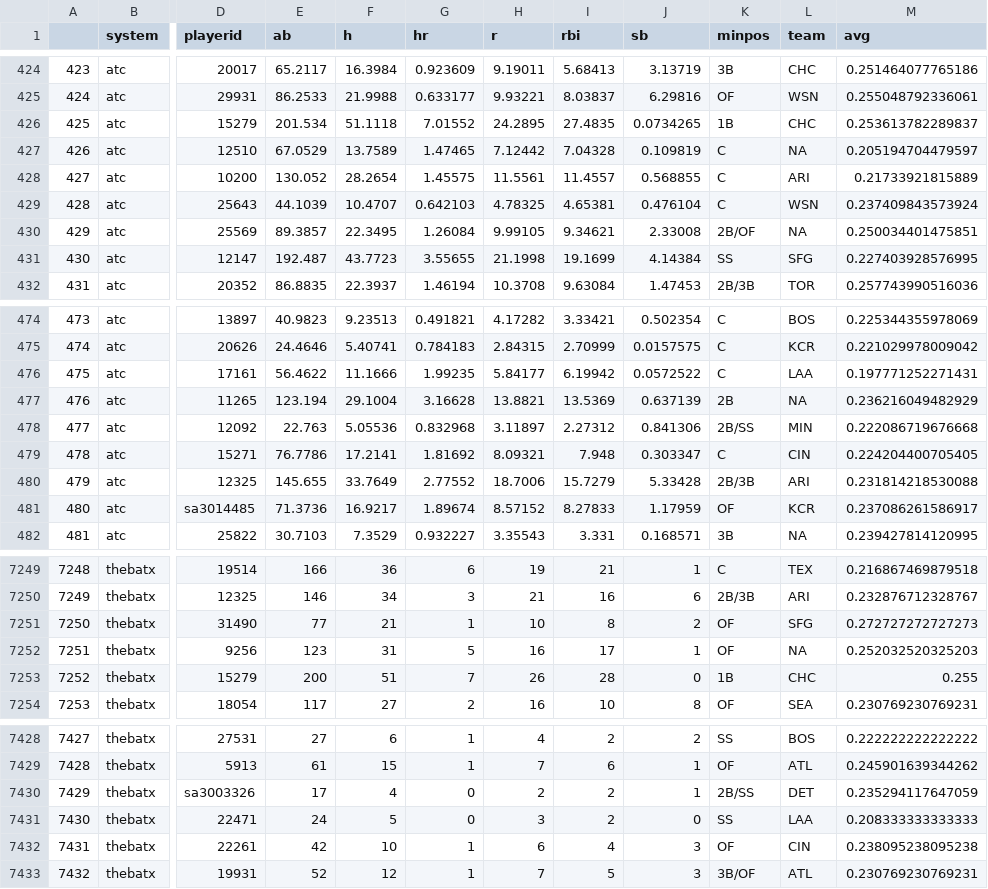
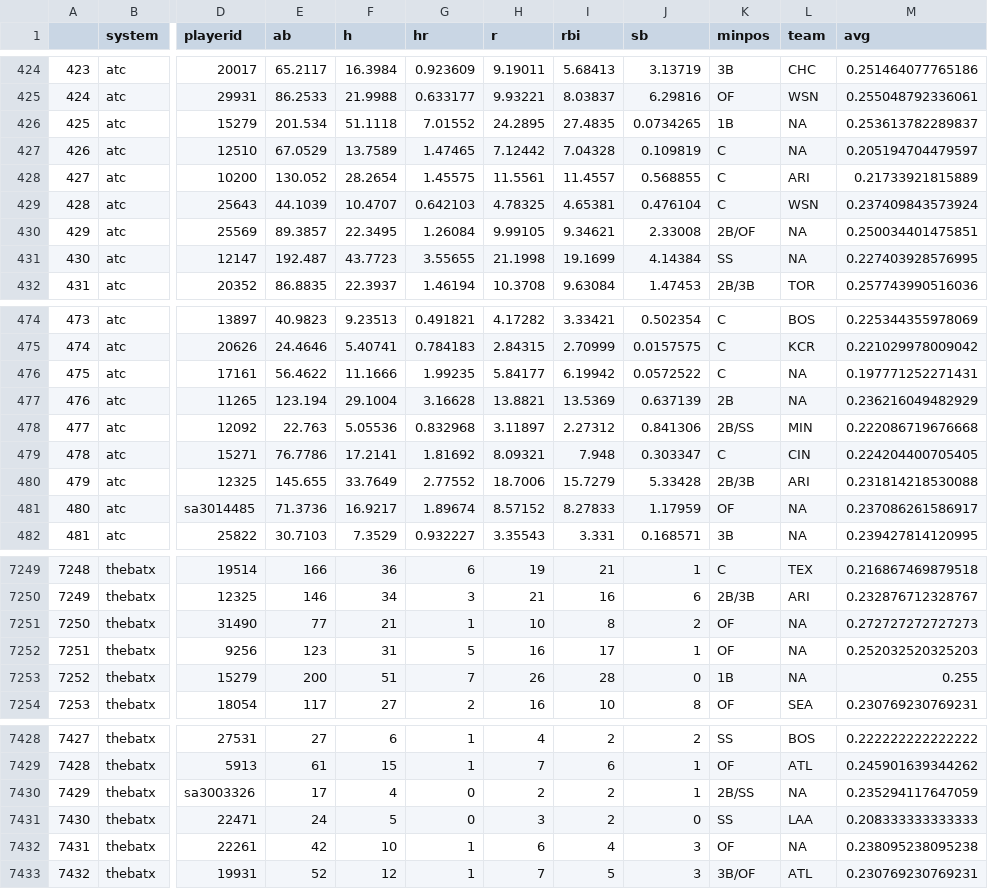
Before and after one commit to bdidds2/Betting, a CSV file: ottoneu/hitters_df.csv, drawn as a sheet; only a part is shown, gaps mark what is left out; the diff covers the shown part only; the diff names each change by its address in the sheet, - before the commit and + after, or states it on an @@ line.

```diff
--- a/ottoneu/hitters_df.csv
+++ b/ottoneu/hitters_df.csv
-L426 (team): CHC
+L426 (team): NA
-L431 (team): SFG
+L431 (team): NA
-L476 (team): LAA
+L476 (team): NA
-L481 (team): KCR
+L481 (team): NA
-L7251 (team): SFG
+L7251 (team): NA
-L7253 (team): CHC
+L7253 (team): NA
-L7430 (team): DET
+L7430 (team): NA
-L7432 (team): CIN
+L7432 (team): NA
```
Also changed, not shown: 42 edited cells elsewhere in this file, ottoneu/all_hitters.csv, ottoneu/bum_bum_pitchers.csv, 3 other files.
